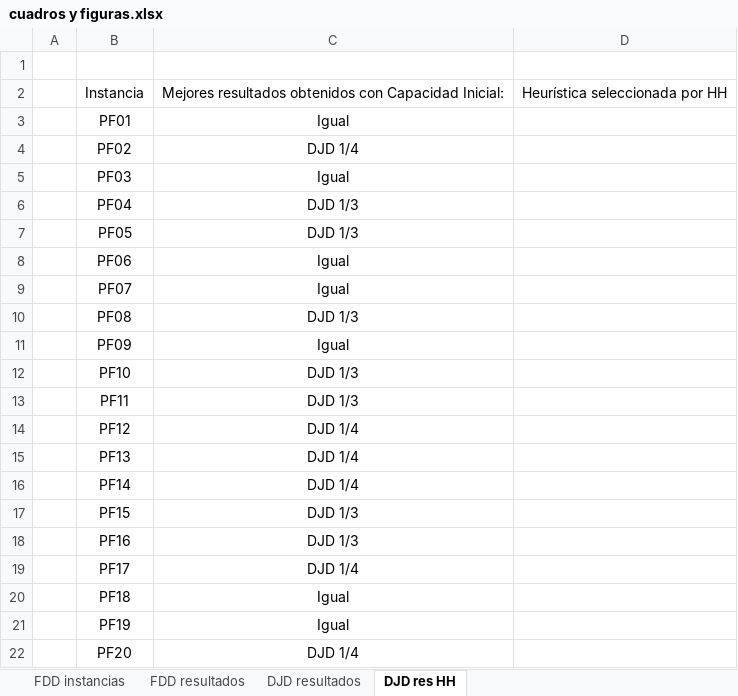
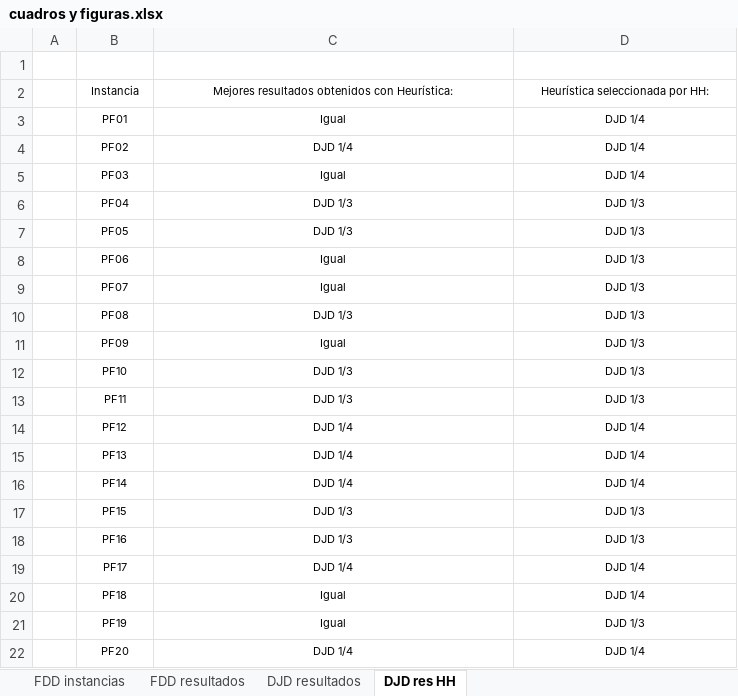
Before and after one commit to darsalta/final_fundamentos, an Excel workbook: doc/cuadros y figuras.xlsx, sheet DJD res HH, drawn as a sheet; values as stored, in another font and other column widths than the file's, no borders; the diff names each change by its address in the sheet, - before the commit and + after, or states it on an @@ line.

Commit message:
Actualización de documento, ajuste pag web para mostrar contenedores en 2 columnas, ajuste en el almacenamiento de resultados en programa hiperheuristicas

```diff
--- a/doc/cuadros y figuras.xlsx (sheet DJD res HH)
+++ b/doc/cuadros y figuras.xlsx (sheet DJD res HH)
@@ B2:D2 text size: smaller @@
-C2: …obtenidos con Capacidad Inicial:
+C2: …obtenidos con Heurística:
-D2: Heurística seleccionada por HH
+D2: Heurística seleccionada por HH:
@@ B3:C22 text size: smaller @@
-D3:D5: (empty)
+D3:D5: DJD 1/4
-D6:D13: (empty)
+D6:D13: DJD 1/3
-D14:D16: (empty)
+D14:D16: DJD 1/4
-D17:D18: (empty)
+D17:D18: DJD 1/3
-D19:D20: (empty)
+D19:D20: DJD 1/4
-D21: (empty)
+D21: DJD 1/3
-D22: (empty)
+D22: DJD 1/4
```
Also changed, not shown: sheet DJD resultados, 23 other files.
